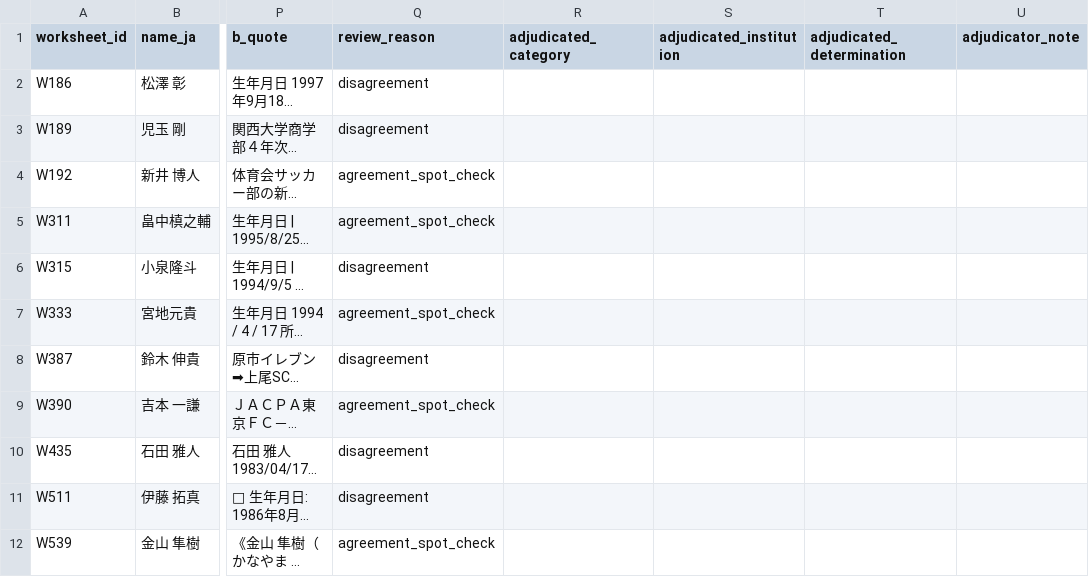
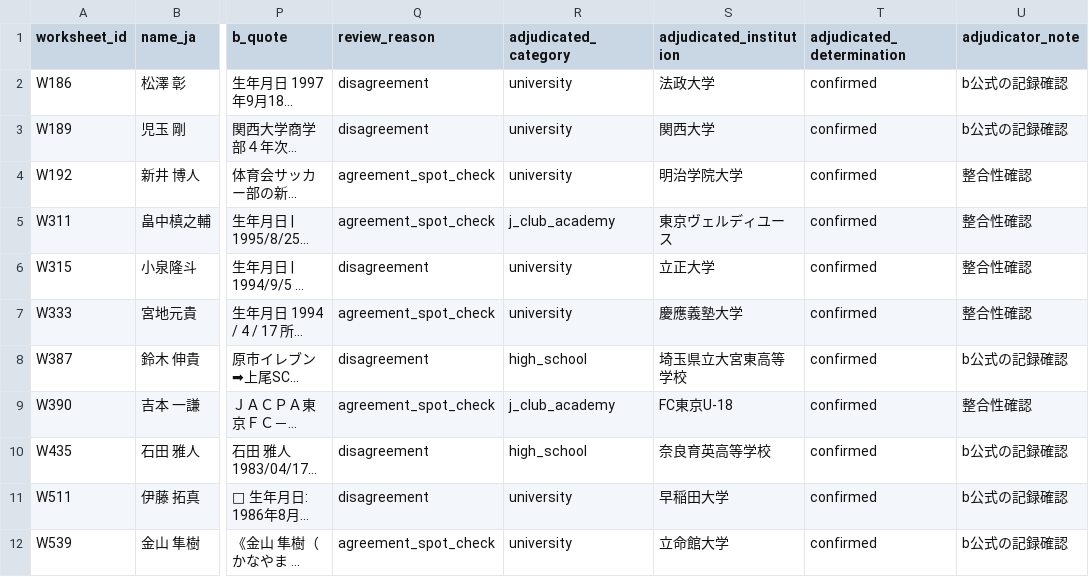
Before and after one commit to hyogoa2c/jfa-talent-analysis, a CSV file: data/manual/gold_reliability_adjudication_worklist.csv, drawn as a sheet; only a part is shown, gaps mark what is left out; long unchanged cells end in …; the diff names each change by its address in the sheet, - before the commit and + after, or states it on an @@ line.

Commit message:
adjudication confirmed

```diff
--- a/data/manual/gold_reliability_adjudication_worklist.csv
+++ b/data/manual/gold_reliability_adjudication_worklist.csv
-R2:R4 (adjudicated_category): (empty)
+R2:R4 (adjudicated_category): university
-S2 (adjudicated_institution): (empty)
+S2 (adjudicated_institution): 法政大学
-T2:T12 (adjudicated_determination): (empty)
+T2:T12 (adjudicated_determination): confirmed
-U2:U3 (adjudicator_note): (empty)
+U2:U3 (adjudicator_note): b公式の記録確認
-S3 (adjudicated_institution): (empty)
+S3 (adjudicated_institution): 関西大学
-S4 (adjudicated_institution): (empty)
+S4 (adjudicated_institution): 明治学院大学
-U4:U7 (adjudicator_note): (empty)
+U4:U7 (adjudicator_note): 整合性確認
-R5 (adjudicated_category): (empty)
+R5 (adjudicated_category): j_club_academy
-S5 (adjudicated_institution): (empty)
+S5 (adjudicated_institution): 東京ヴェルディユース
-R6:R7 (adjudicated_category): (empty)
+R6:R7 (adjudicated_category): university
-S6 (adjudicated_institution): (empty)
+S6 (adjudicated_institution): 立正大学
-S7 (adjudicated_institution): (empty)
+S7 (adjudicated_institution): 慶應義塾大学
-R8 (adjudicated_category): (empty)
+R8 (adjudicated_category): high_school
-S8 (adjudicated_institution): (empty)
+S8 (adjudicated_institution): 埼玉県立大宮東高等学校
-U8 (adjudicator_note): (empty)
+U8 (adjudicator_note): b公式の記録確認
-R9 (adjudicated_category): (empty)
+R9 (adjudicated_category): j_club_academy
-S9 (adjudicated_institution): (empty)
+S9 (adjudicated_institution): FC東京U-18
-U9 (adjudicator_note): (empty)
+U9 (adjudicator_note): 整合性確認
-R10 (adjudicated_category): (empty)
+R10 (adjudicated_category): high_school
-S10 (adjudicated_institution): (empty)
+S10 (adjudicated_institution): 奈良育英高等学校
-U10:U12 (adjudicator_note): (empty)
+U10:U12 (adjudicator_note): b公式の記録確認
-R11:R12 (adjudicated_category): (empty)
+R11:R12 (adjudicated_category): university
-S11 (adjudicated_institution): (empty)
+S11 (adjudicated_institution): 早稲田大学
-S12 (adjudicated_institution): (empty)
+S12 (adjudicated_institution): 立命館大学
```
